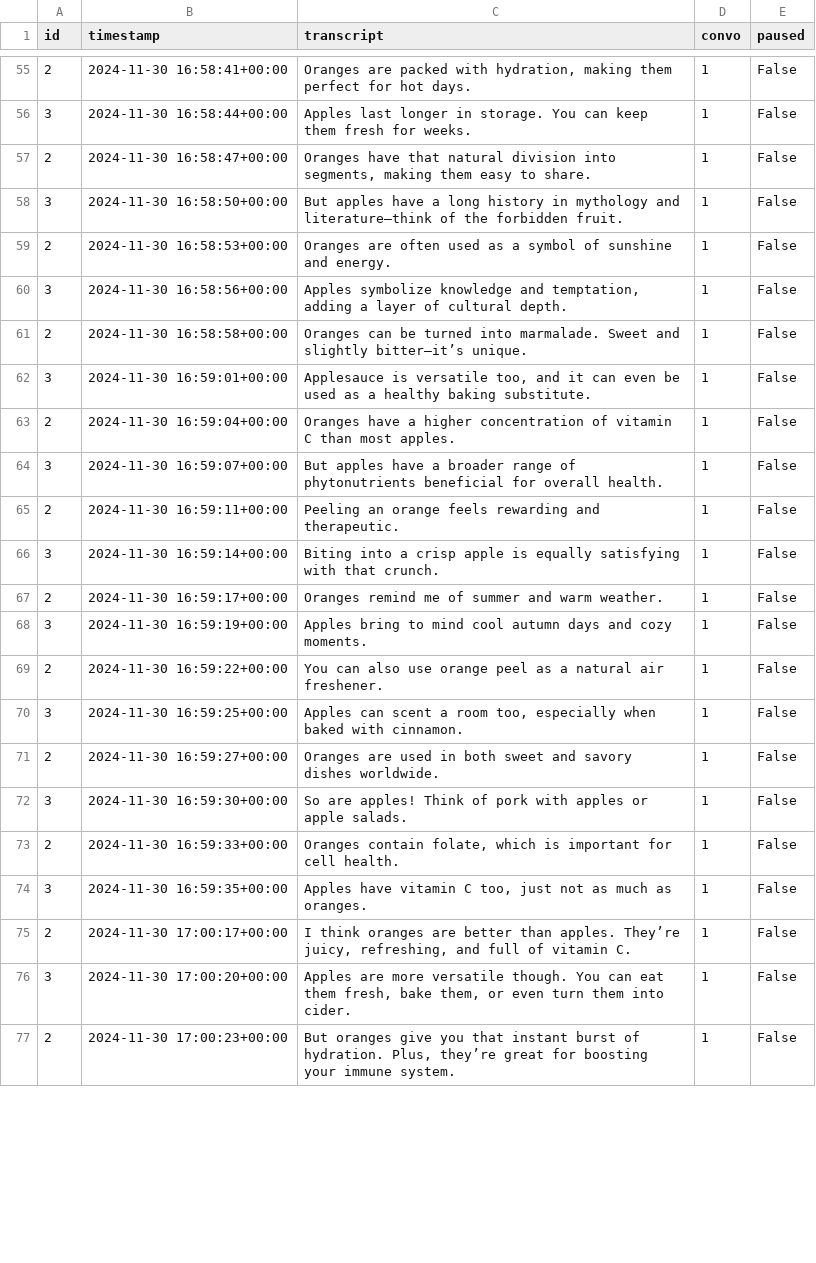
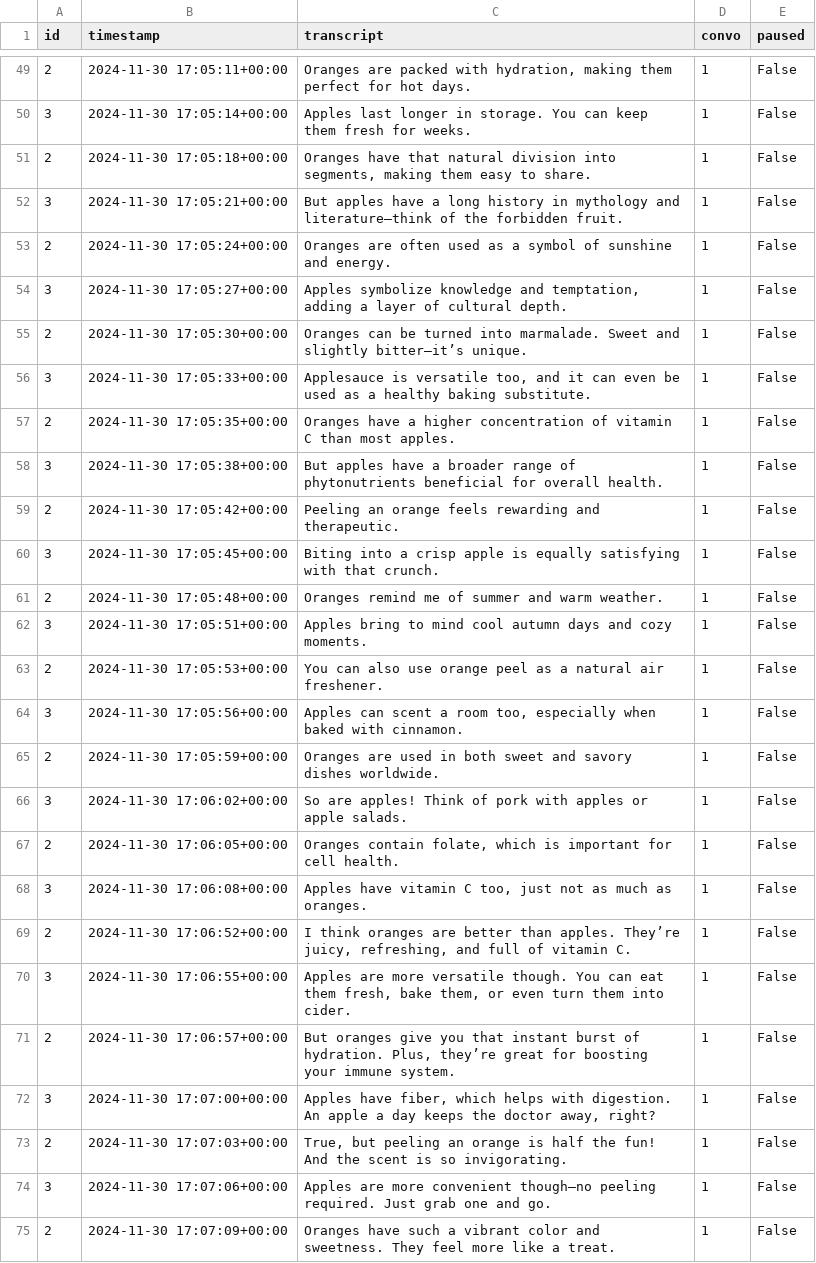
Before and after one commit to kennyzhang620/convo-sepper, a CSV file: conversations.csv, drawn as a sheet; only a part is shown, gaps mark what is left out; the diff covers the shown part only.

```diff
--- a/conversations.csv
+++ b/conversations.csv
@@ -55,23 +49,27 @@ id,timestamp,transcript,convo,paused
-2,2024-11-30 16:58:41+00:00,"Oranges are packed with hydration, making them perfect for hot days.",1,False
-3,2024-11-30 16:58:44+00:00,Apples last longer in storage. You can keep them fresh for weeks.,1,False
-2,2024-11-30 16:58:47+00:00,"Oranges have that natural division into segments, making them easy to share.",1,False
-3,2024-11-30 16:58:50+00:00,But apples have a long history in mythology and literature—think of the forbidden fruit.,1,False
-2,2024-11-30 16:58:53+00:00,Oranges are often used as a symbol of sunshine and energy.,1,False
-3,2024-11-30 16:58:56+00:00,"Apples symbolize knowledge and temptation, adding a layer of cultural depth.",1,False
-2,2024-11-30 16:58:58+00:00,Oranges can be turned into marmalade. Sweet and slightly bitter—it’s unique.,1,False
-3,2024-11-30 16:59:01+00:00,"Applesauce is versatile too, and it can even be used as a healthy baking substitute.",1,False
-2,2024-11-30 16:59:04+00:00,Oranges have a higher concentration of vitamin C than most apples.,1,False
-3,2024-11-30 16:59:07+00:00,But apples have a broader range of phytonutrients beneficial for overall health.,1,False
-2,2024-11-30 16:59:11+00:00,Peeling an orange feels rewarding and therapeutic.,1,False
-3,2024-11-30 16:59:14+00:00,Biting into a crisp apple is equally satisfying with that crunch.,1,False
-2,2024-11-30 16:59:17+00:00,Oranges remind me of summer and warm weather.,1,False
-3,2024-11-30 16:59:19+00:00,Apples bring to mind cool autumn days and cozy moments.,1,False
-2,2024-11-30 16:59:22+00:00,You can also use orange peel as a natural air freshener.,1,False
-3,2024-11-30 16:59:25+00:00,"Apples can scent a room too, especially when baked with cinnamon.",1,False
-2,2024-11-30 16:59:27+00:00,Oranges are used in both sweet and savory dishes worldwide.,1,False
-3,2024-11-30 16:59:30+00:00,So are apples! Think of pork with apples or apple salads.,1,False
-2,2024-11-30 16:59:33+00:00,"Oranges contain folate, which is important for cell health.",1,False
-3,2024-11-30 16:59:35+00:00,"Apples have vitamin C too, just not as much as oranges.",1,False
-2,2024-11-30 17:00:17+00:00,"I think oranges are better than apples. They’re juicy, refreshing, and full of vitamin C.",1,False
-3,2024-11-30 17:00:20+00:00,"Apples are more versatile though. You can eat them fresh, bake them, or even turn them into cider.",1,False
-2,2024-11-30 17:00:23+00:00,"But oranges give you that instant burst of hydration. Plus, they’re great for boosting your immune system.",1,False
+2,2024-11-30 17:05:11+00:00,"Oranges are packed with hydration, making them perfect for hot days.",1,False
+3,2024-11-30 17:05:14+00:00,Apples last longer in storage. You can keep them fresh for weeks.,1,False
+2,2024-11-30 17:05:18+00:00,"Oranges have that natural division into segments, making them easy to share.",1,False
+3,2024-11-30 17:05:21+00:00,But apples have a long history in mythology and literature—think of the forbidden fruit.,1,False
+2,2024-11-30 17:05:24+00:00,Oranges are often used as a symbol of sunshine and energy.,1,False
+3,2024-11-30 17:05:27+00:00,"Apples symbolize knowledge and temptation, adding a layer of cultural depth.",1,False
+2,2024-11-30 17:05:30+00:00,Oranges can be turned into marmalade. Sweet and slightly bitter—it’s unique.,1,False
+3,2024-11-30 17:05:33+00:00,"Applesauce is versatile too, and it can even be used as a healthy baking substitute.",1,False
+2,2024-11-30 17:05:35+00:00,Oranges have a higher concentration of vitamin C than most apples.,1,False
+3,2024-11-30 17:05:38+00:00,But apples have a broader range of phytonutrients beneficial for overall health.,1,False
+2,2024-11-30 17:05:42+00:00,Peeling an orange feels rewarding and therapeutic.,1,False
+3,2024-11-30 17:05:45+00:00,Biting into a crisp apple is equally satisfying with that crunch.,1,False
+2,2024-11-30 17:05:48+00:00,Oranges remind me of summer and warm weather.,1,False
+3,2024-11-30 17:05:51+00:00,Apples bring to mind cool autumn days and cozy moments.,1,False
+2,2024-11-30 17:05:53+00:00,You can also use orange peel as a natural air freshener.,1,False
+3,2024-11-30 17:05:56+00:00,"Apples can scent a room too, especially when baked with cinnamon.",1,False
+2,2024-11-30 17:05:59+00:00,Oranges are used in both sweet and savory dishes worldwide.,1,False
+3,2024-11-30 17:06:02+00:00,So are apples! Think of pork with apples or apple salads.,1,False
+2,2024-11-30 17:06:05+00:00,"Oranges contain folate, which is important for cell health.",1,False
+3,2024-11-30 17:06:08+00:00,"Apples have vitamin C too, just not as much as oranges.",1,False
+2,2024-11-30 17:06:52+00:00,"I think oranges are better than apples. They’re juicy, refreshing, and full of vitamin C.",1,False
+3,2024-11-30 17:06:55+00:00,"Apples are more versatile though. You can eat them fresh, bake them, or even turn them into cider.",1,False
+2,2024-11-30 17:06:57+00:00,"But oranges give you that instant burst of hydration. Plus, they’re great for boosting your immune system.",1,False
+3,2024-11-30 17:07:00+00:00,"Apples have fiber, which helps with digestion. An apple a day keeps the doctor away, right?",1,False
+2,2024-11-30 17:07:03+00:00,"True, but peeling an orange is half the fun! And the scent is so invigorating.",1,False
+3,2024-11-30 17:07:06+00:00,Apples are more convenient though—no peeling required. Just grab one and go.,1,False
+2,2024-11-30 17:07:09+00:00,Oranges have such a vibrant color and sweetness. They feel more like a treat.,1,False
```
Also changed, not shown: 8 added rows, 12 removed rows and 42 edited cells elsewhere in this file, 1 other file.
